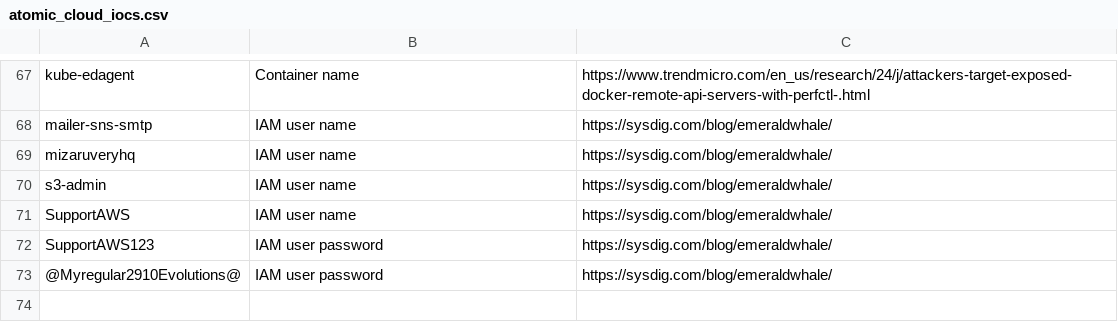
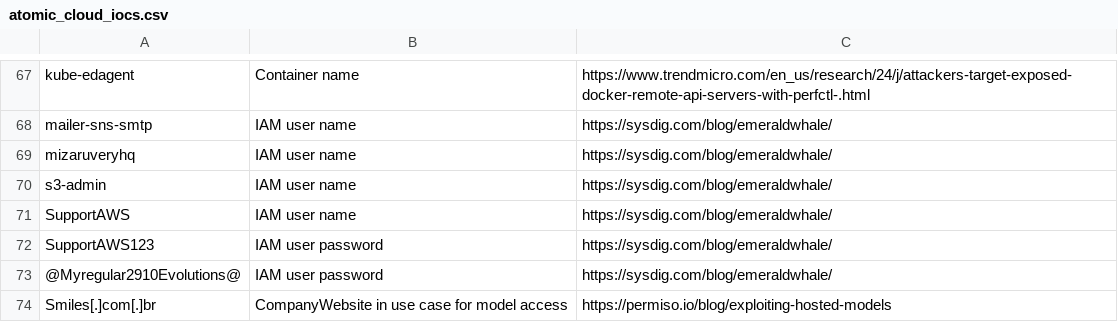
Before and after one commit to wiz-sec-public/wiz-research-iocs, a CSV file: atomic_cloud_iocs.csv, drawn as a sheet; only a part is shown, gaps mark what is left out.

Commit message:
Add IOCs from https://permiso.io/blog/exploiting-hosted-models

```diff
--- a/atomic_cloud_iocs.csv
+++ b/atomic_cloud_iocs.csv
@@ -73 +73,2 @@ SupportAWS123,IAM user password,https://sysdig.com/blog/emeraldwhale/
 @Myregular2910Evolutions@,IAM user password,https://sysdig.com/blog/emeraldwhale/
+Smiles[.]com[.]br,CompanyWebsite in use case for model access,https://permiso.io/blog/exploiting-hosted-models
```
